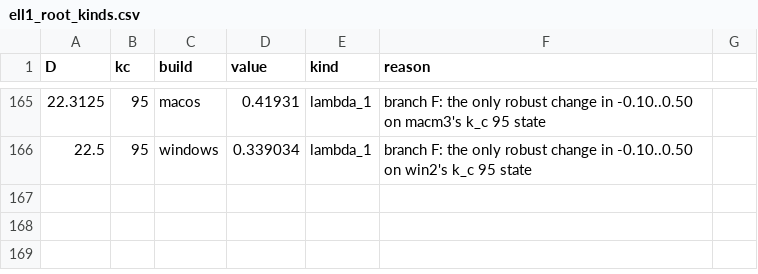
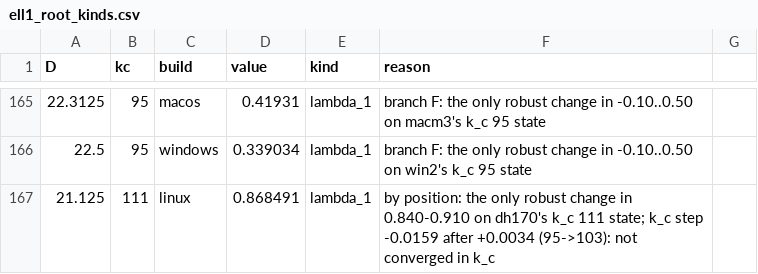
Before and after one commit to nmoinvaz/choptuik-large-d, a CSV file: matter/ell1_root_kinds.csv, drawn as a sheet; only a part is shown, gaps mark what is left out.

```diff
--- a/matter/ell1_root_kinds.csv
+++ b/matter/ell1_root_kinds.csv
@@ -166 +166,2 @@ D,kc,build,value,kind,reason
 22.5,95,windows,0.339034,lambda_1,"branch F: the only robust change in -0.10..0.50 on win2's k_c 95 state"
+21.125,111,linux,0.868491,lambda_1,"by position: the only robust change in 0.840-0.910 on dh170's k_c 111 state; k_c step -0.0159 after +0.0034 (95->103): not converged in k_c"
```
Also changed, not shown: all_values.csv, matter/ell1_best.csv, 1 other file.
